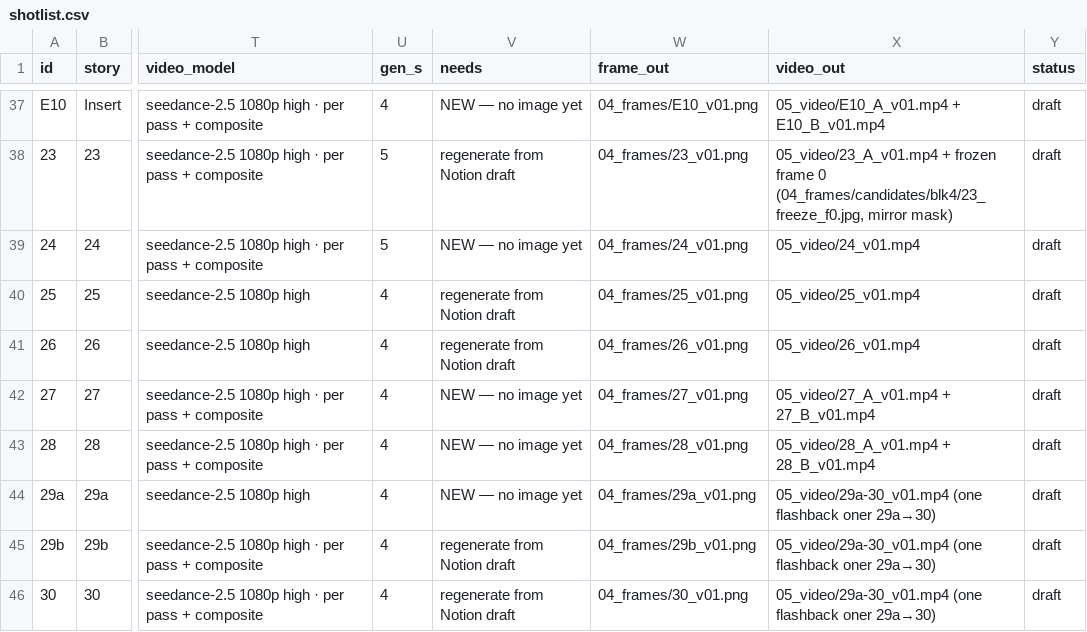
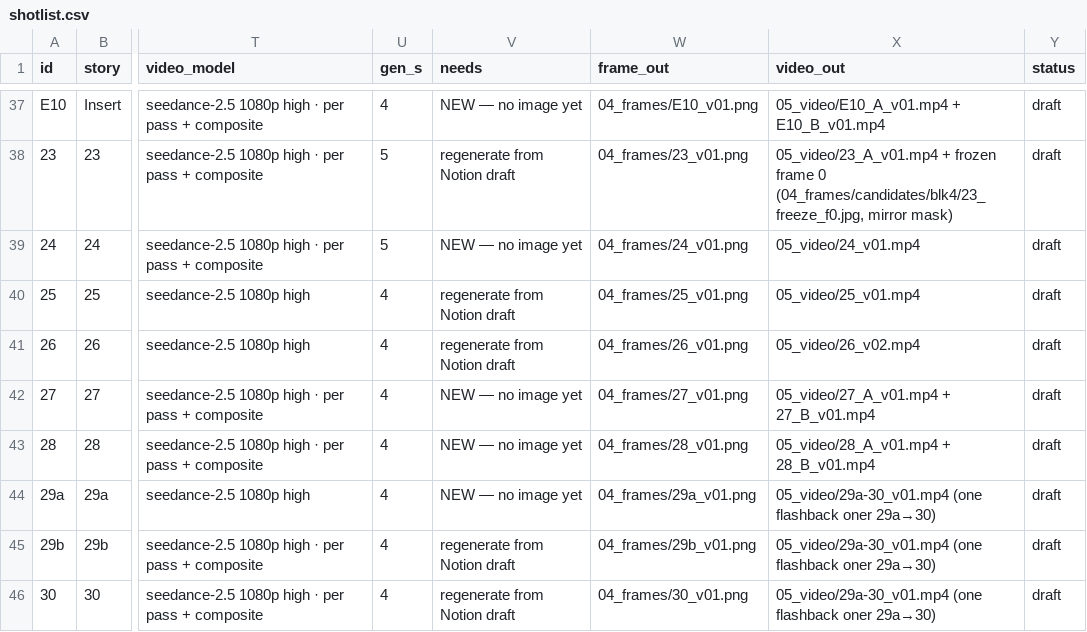
Before and after one commit to svngoku/generathon-3, a CSV file: dernier-reflet/01_bible/shotlist.csv, drawn as a sheet; only a part is shown, gaps mark what is left out; the diff names each change by its address in the sheet, - before the commit and + after, or states it on an @@ line.

```diff
--- a/dernier-reflet/01_bible/shotlist.csv
+++ b/dernier-reflet/01_bible/shotlist.csv
-X41 (video_out): 05_video/26_v01.mp4
+X41 (video_out): 05_video/26_v02.mp4
```
Also changed, not shown: 3 other files.
